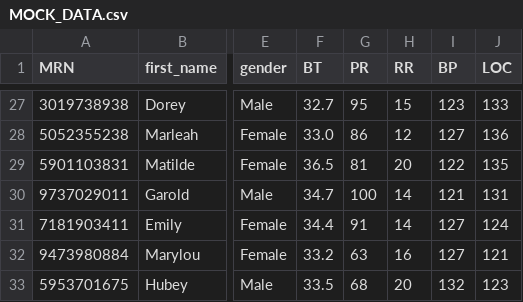
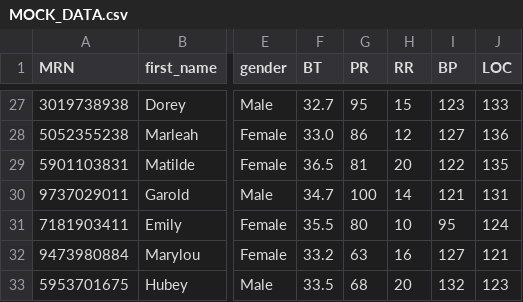
Before and after one commit to ZenithZ/Sepsis-UX, a CSV file: dashboard/MOCK_DATA.csv, drawn as a sheet; only a part is shown, gaps mark what is left out; the diff names each change by its address in the sheet, - before the commit and + after, or states it on an @@ line.

Commit message:
Added bloodgas values and badge indicator
Added values and ranges for bloodgas stats and added an indicator if the value for any stat fell out of the normal range

```diff
--- a/dashboard/MOCK_DATA.csv
+++ b/dashboard/MOCK_DATA.csv
-F31 (BT): 34.4
+F31 (BT): 35.5
-G31 (PR): 91
+G31 (PR): 80
-H31 (RR): 14
+H31 (RR): 10
-I31 (BP): 127
+I31 (BP): 95
```
Also changed, not shown: 6 other files.
